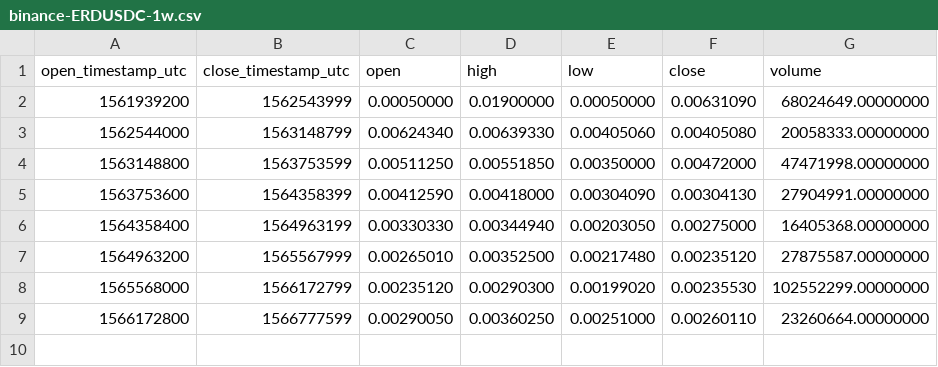
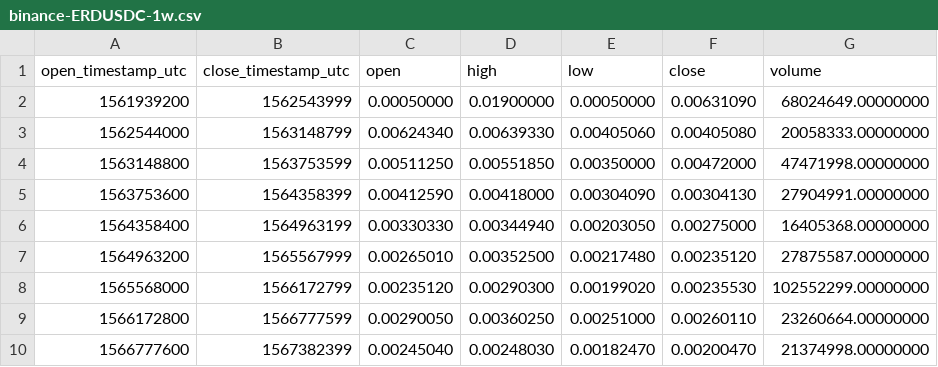
Before and after one commit to cryptobigbro/binance-ERDUSDC, a CSV file: binance-ERDUSDC-1w.csv, drawn as a sheet; the diff names each change by its address in the sheet, - before the commit and + after, or states it on an @@ line.

```diff
--- a/binance-ERDUSDC-1w.csv
+++ b/binance-ERDUSDC-1w.csv
+row 10: 1566777600 | 1567382399 | 0.00245040 | 0.00248030 | 0.00182470 | 0.00200470 | 21374998.00000000
```
Also changed, not shown: binance-ERDUSDC-1d.csv, binance-ERDUSDC-1h.csv.
